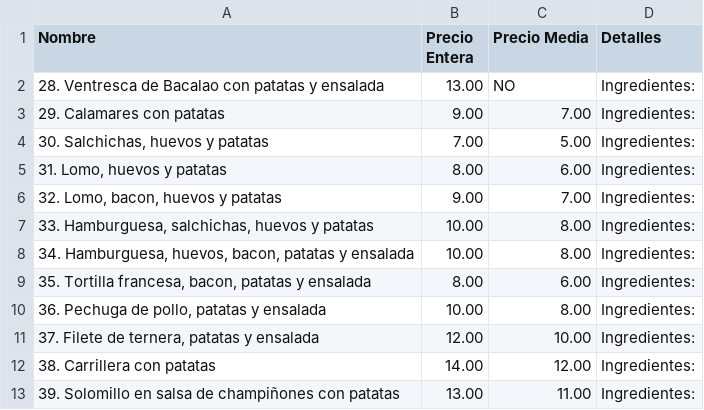
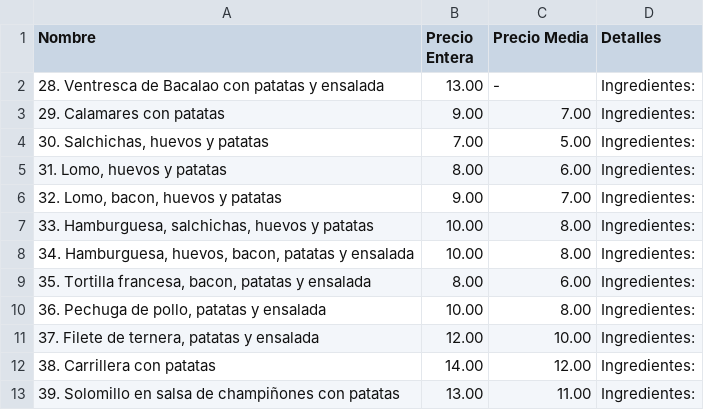
Before and after one commit to CarlosPerku/Barros, a CSV file: Platos.csv, drawn as a sheet.

Commit message:
Update Platos.csv

```diff
--- a/Platos.csv
+++ b/Platos.csv
@@ -1,3 +1,3 @@
 Nombre,Precio Entera,Precio Media,Detalles
-"28. Ventresca de Bacalao con patatas y ensalada", 13.00, NO, "Ingredientes: "
+"28. Ventresca de Bacalao con patatas y ensalada", 13.00, -, "Ingredientes: "
 "29. Calamares con patatas", 9.00, 7.00, "Ingredientes: "
```
